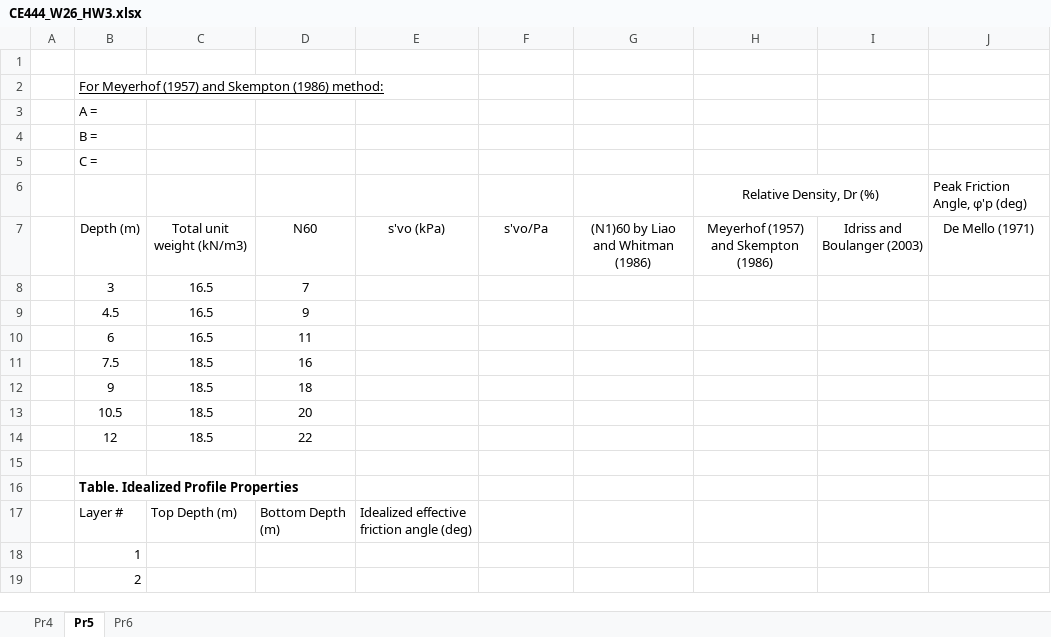
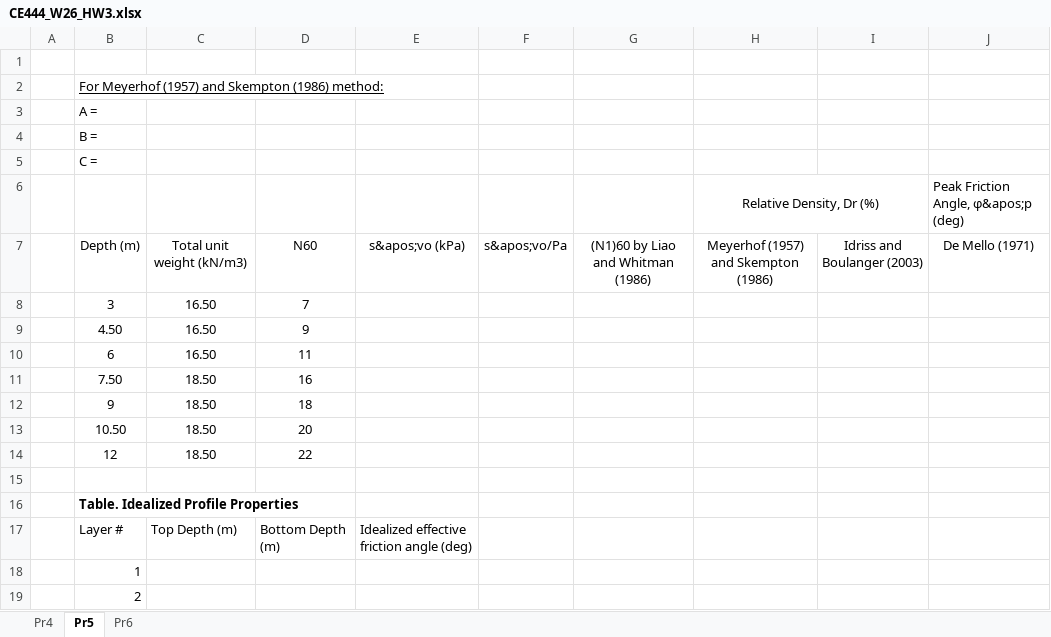
Before and after one commit to bKeungAuyeung/CE444-HW3, an Excel workbook: ce444w26hw3-given/CE444_W26_HW3.xlsx, sheet Pr5, drawn as a sheet; values as stored, in another font and other column widths than the file's, no borders; charts and pictures not drawn; removed rows and columns are numbered as before the commit, all else as after; the diff names each change by its address in the sheet, - before the commit and + after, or states it on an @@ line.

```diff
--- a/ce444w26hw3-given/CE444_W26_HW3.xlsx (sheet Pr5)
+++ b/ce444w26hw3-given/CE444_W26_HW3.xlsx (sheet Pr5)
-J6: Peak Friction Angle, φ'p (deg)
+J6: Peak Friction Angle, φ&apos;p (deg)
-E7: s'vo (kPa)
+E7: s&apos;vo (kPa)
-F7: s'vo/Pa
+F7: s&apos;vo/Pa
-C8: 16.5
+C8: 16.50
-row 9:  | 4.5 | 16.5 | 9
+row 9:  | 4.50 | 16.50 | 9
-C10: 16.5
+C10: 16.50
-row 11:  | 7.5 | 18.5 | 16
+row 11:  | 7.50 | 18.50 | 16
-C12: 18.5
+C12: 18.50
-row 13:  | 10.5 | 18.5 | 20
+row 13:  | 10.50 | 18.50 | 20
-C14: 18.5
+C14: 18.50
```
Also changed, not shown: sheet Pr6, sheet Pr4, charts or pictures, 3 other files.
